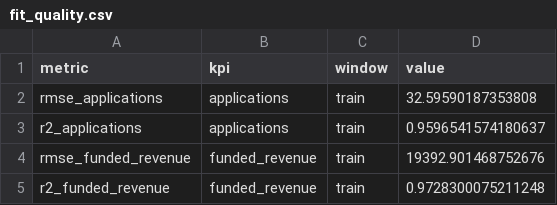
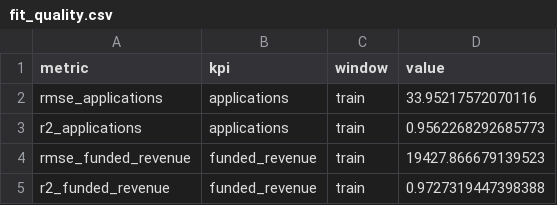
Before and after one commit to knkumar/credit, a CSV file: artifacts/demo_fit/fit_quality.csv, drawn as a sheet.

```diff
--- a/artifacts/demo_fit/fit_quality.csv
+++ b/artifacts/demo_fit/fit_quality.csv
@@ -1,5 +1,5 @@
 metric,kpi,window,value
-rmse_applications,applications,train,32.59590187353808
-r2_applications,applications,train,0.9596541574180637
-rmse_funded_revenue,funded_revenue,train,19392.901468752676
-r2_funded_revenue,funded_revenue,train,0.9728300075211248
+rmse_applications,applications,train,33.95217572070116
+r2_applications,applications,train,0.9562268292685773
+rmse_funded_revenue,funded_revenue,train,19427.866679139523
+r2_funded_revenue,funded_revenue,train,0.9727319447398388
```
Also changed, not shown: artifacts/demo_fit/channel_contributions_sample.csv, artifacts/demo_fit/roi.csv, 8 other files.
